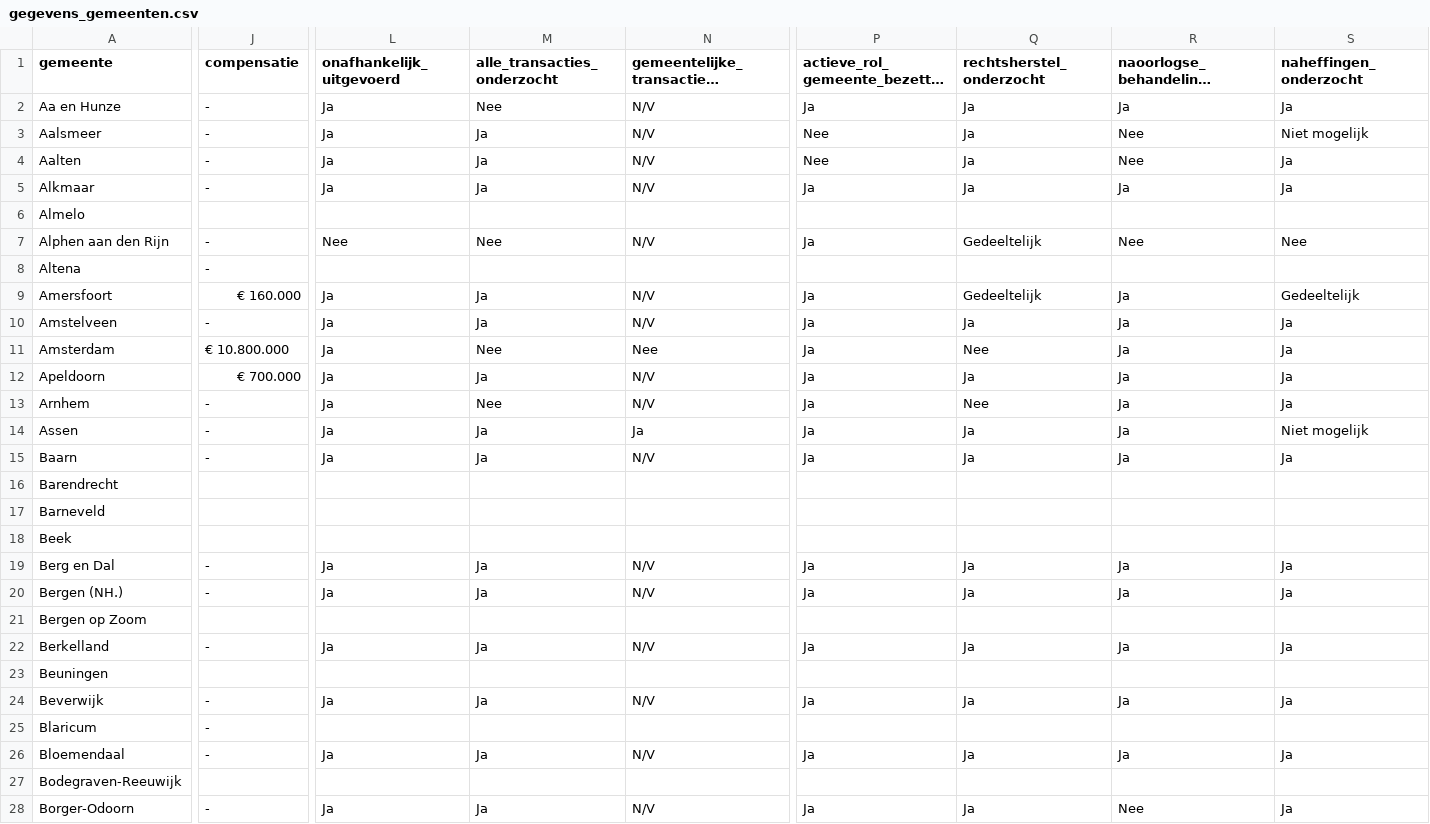
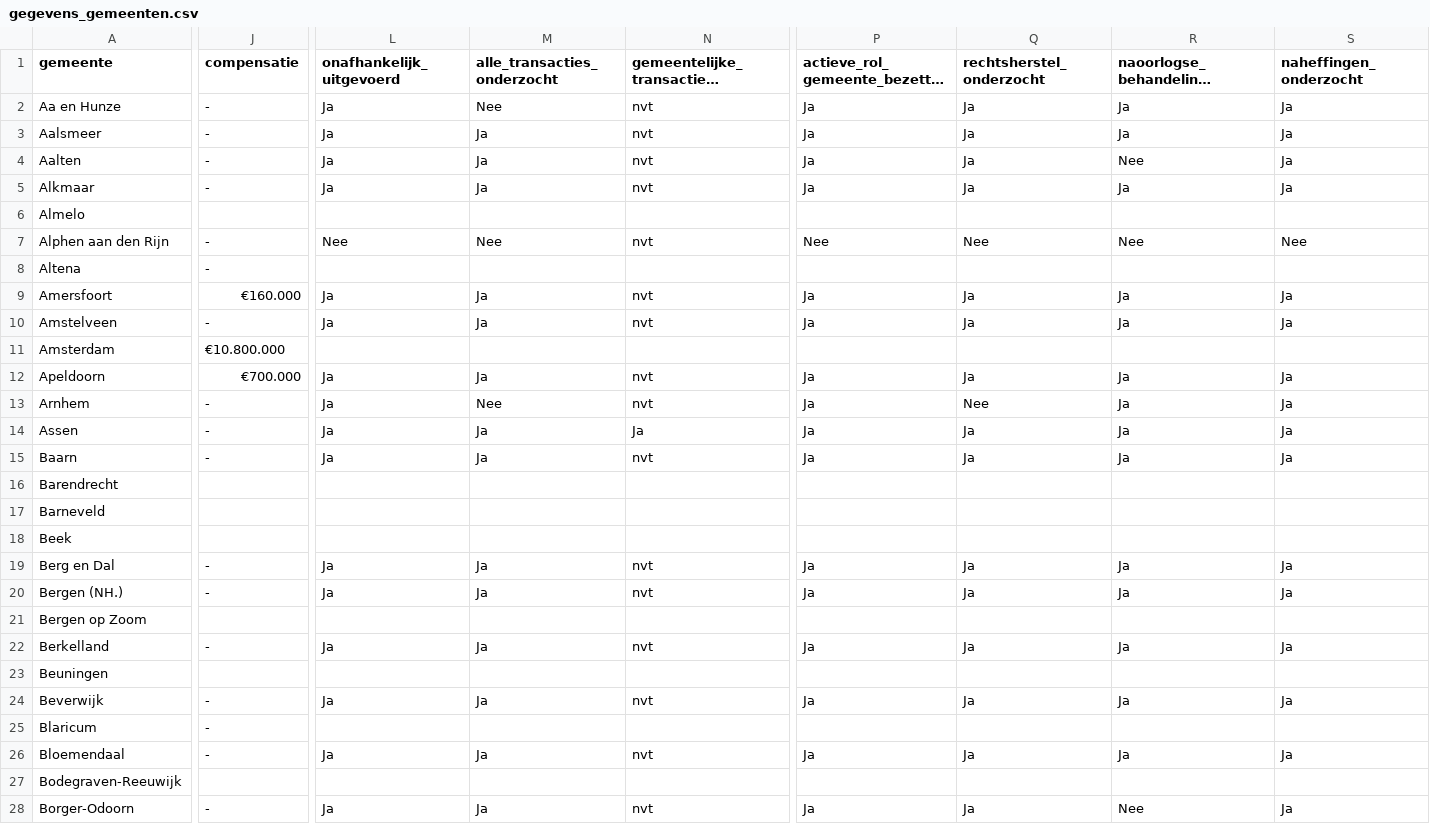
Before and after one commit to kroncrv/vastgoedboeken, a CSV file: data/gegevens_gemeenten.csv, drawn as a sheet; only a part is shown, gaps mark what is left out; long unchanged cells end in …; the diff covers the shown part only; the diff names each change by its address in the sheet, - before the commit and + after, or states it on an @@ line.

Commit message:
Dubbelcheck data

```diff
--- a/data/gegevens_gemeenten.csv
+++ b/data/gegevens_gemeenten.csv
-N2:N5: N/V
+N2:N5: nvt
-P3:P4 (actieve_rol_gemeente_bezetting): Nee
+P3:P4 (actieve_rol_gemeente_bezetting): Ja
-R3: Nee
+R3: Ja
-S3 (naheffingen_onderzocht): Niet mogelijk
+S3 (naheffingen_onderzocht): Ja
-N7: N/V
+N7: nvt
-P7 (actieve_rol_gemeente_bezetting): Ja
+P7 (actieve_rol_gemeente_bezetting): Nee
-Q7 (rechtsherstel_onderzocht): Gedeeltelijk
+Q7 (rechtsherstel_onderzocht): Nee
-J9 (compensatie): € 160.000
+J9 (compensatie): €160.000
-N9:N10: N/V
+N9:N10: nvt
-Q9 (rechtsherstel_onderzocht): Gedeeltelijk
+Q9 (rechtsherstel_onderzocht): Ja
-S9 (naheffingen_onderzocht): Gedeeltelijk
+S9 (naheffingen_onderzocht): Ja
-J11 (compensatie): € 10.800.000
+J11 (compensatie): €10.800.000
-L11 (onafhankelijk_uitgevoerd): Ja
+L11 (onafhankelijk_uitgevoerd): (empty)
-M11 (alle_transacties_onderzocht): Nee
+M11 (alle_transacties_onderzocht): (empty)
-N11: Nee
+N11: (empty)
-P11 (actieve_rol_gemeente_bezetting): Ja
+P11 (actieve_rol_gemeente_bezetting): (empty)
-Q11 (rechtsherstel_onderzocht): Nee
+Q11 (rechtsherstel_onderzocht): (empty)
-R11: Ja
+R11: (empty)
-S11 (naheffingen_onderzocht): Ja
+S11 (naheffingen_onderzocht): (empty)
-J12 (compensatie): € 700.000
+J12 (compensatie): €700.000
-N12:N13: N/V
+N12:N13: nvt
-S14 (naheffingen_onderzocht): Niet mogelijk
+S14 (naheffingen_onderzocht): Ja
-N15: N/V
+N15: nvt
-N19:N20: N/V
+N19:N20: nvt
-N22: N/V
+N22: nvt
-N24: N/V
+N24: nvt
-N26: N/V
+N26: nvt
-N28: N/V
+N28: nvt
```
Also changed, not shown: 133 edited cells elsewhere in this file.
